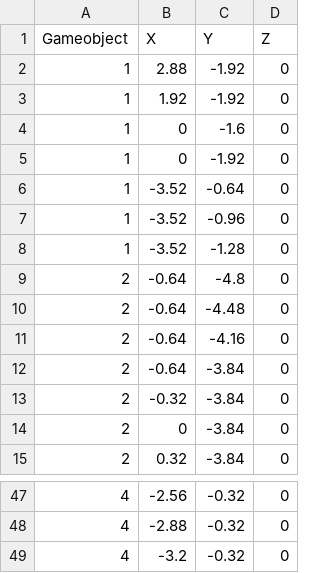
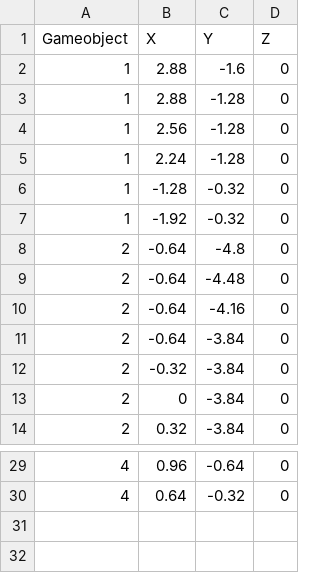
Before and after one commit to Akujin25/TankPRU221, a CSV file: Assets/StreamingAssets/dataCreateMap.csv, drawn as a sheet; only a part is shown, gaps mark what is left out; the diff covers the shown part only.

```diff
--- a/Assets/StreamingAssets/dataCreateMap.csv
+++ b/Assets/StreamingAssets/dataCreateMap.csv
@@ -1,9 +1,8 @@
 Gameobject, X,Y,Z
-1,2.88,-1.92,0
-1,1.92,-1.92,0
-1,0,-1.6,0
-1,0,-1.92,0
-1,-3.52,-0.64,0
-1,-3.52,-0.96,0
-1,-3.52,-1.28,0
+1,2.88,-1.6,0
+1,2.88,-1.28,0
+1,2.56,-1.28,0
+1,2.24,-1.28,0
+1,-1.28,-0.32,0
+1,-1.92,-0.32,0
 2,-0.64,-4.8,0
@@ -47,3 +29,2 @@ Gameobject, X,Y,Z
-4,-2.56,-0.32,0
-4,-2.88,-0.32,0
-4,-3.2,-0.32,0
+4,0.96,-0.64,0
+4,0.64,-0.32,0
```
Also changed, not shown: 3 added rows, 20 removed rows and 8 edited cells elsewhere in this file, 32 other files.
